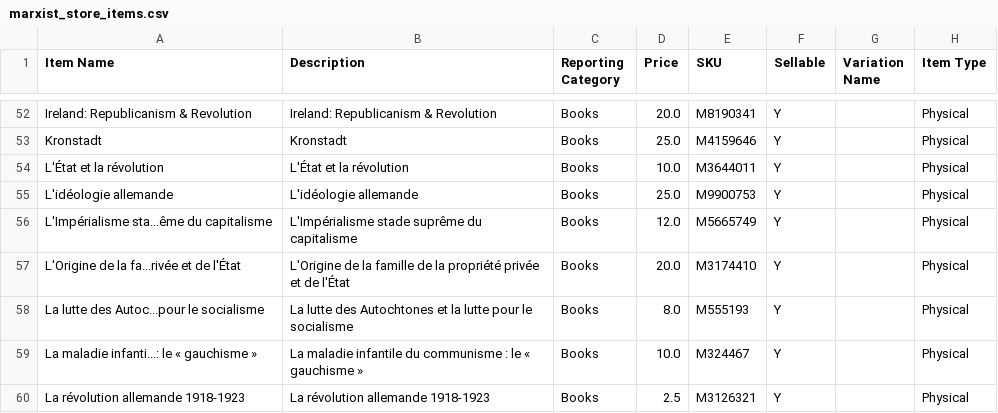
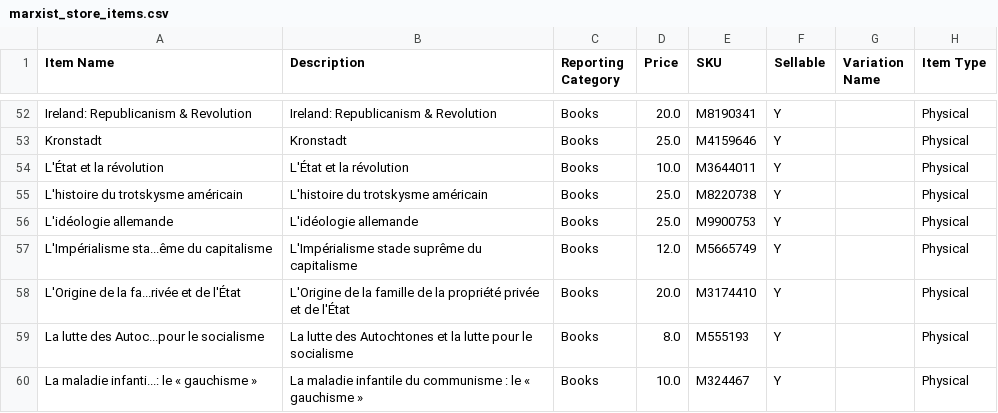
Before and after one commit to gcsfred2/extractmarxistcastore, a CSV file: marxist_store_items.csv, drawn as a sheet; only a part is shown, gaps mark what is left out; the shorter side is filled out with more unchanged rows; the diff names each change by its address in the sheet, - before the commit and + after, or states it on an @@ line.

Commit message:
update

```diff
--- a/marxist_store_items.csv
+++ b/marxist_store_items.csv
+row 55: L'histoire du trotskysme américain | L'histoire du trotskysme américain | Books | 25.0 | M8220738 | Y |  | Physical
```
